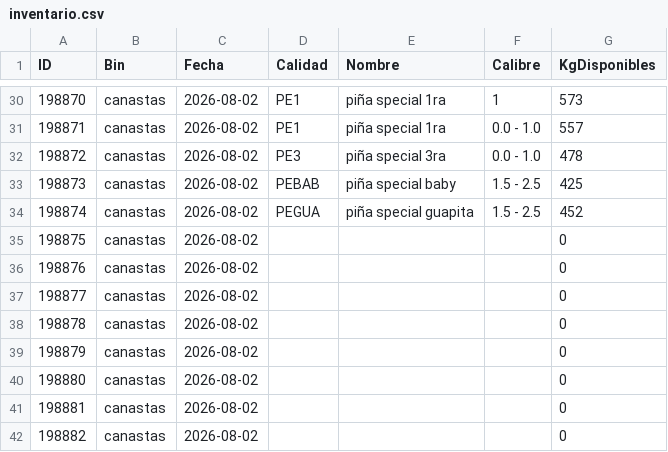
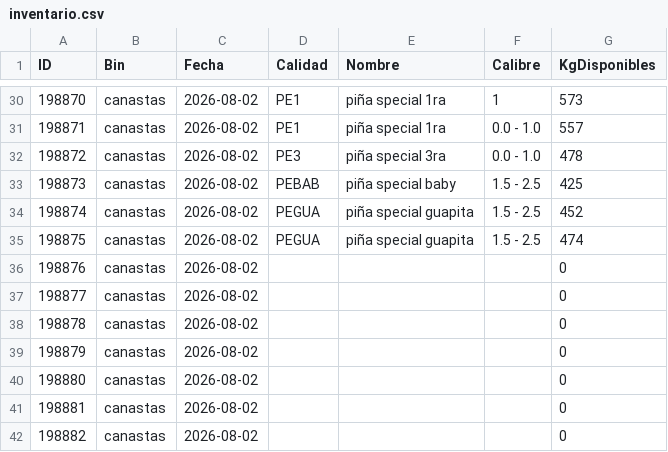
Before and after one commit to logisticaguapa-arch/inventario-fruta, a CSV file: inventario.csv, drawn as a sheet; only a part is shown, gaps mark what is left out.

```diff
--- a/inventario.csv
+++ b/inventario.csv
@@ -34,3 +34,3 @@ ID,Bin,Fecha,Calidad,Nombre,Calibre,KgDisponibles
 198874,canastas,2026-08-02,PEGUA,piña special guapita,1.5 - 2.5,452
-198875,canastas,2026-08-02,,,,0
+198875,canastas,2026-08-02,PEGUA,piña special guapita,1.5 - 2.5,474
 198876,canastas,2026-08-02,,,,0
```
